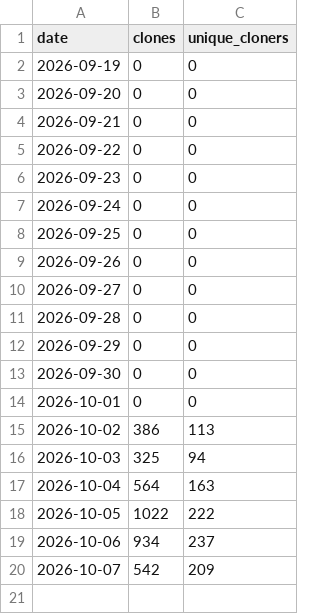
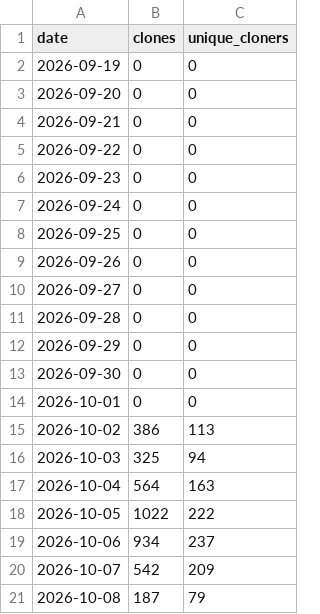
Before and after one commit to starl3xx/sweeter, a CSV file: clones.csv, drawn as a sheet; the diff names each change by its address in the sheet, - before the commit and + after, or states it on an @@ line.

```diff
--- a/clones.csv
+++ b/clones.csv
+row 21: 2026-10-08 | 187 | 79
```
Also changed, not shown: downloads.csv, referrers.csv, 2 other files.
